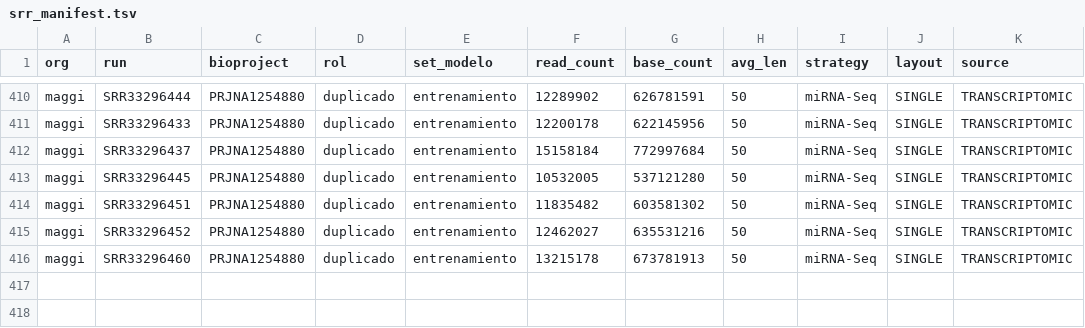
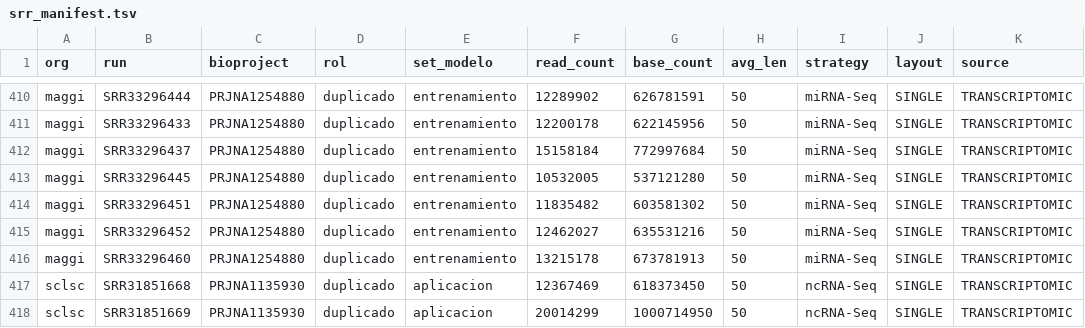
Before and after one commit to youkonskernel-afk/tesis, a TSV file: data/srr_manifest.tsv, drawn as a sheet; only a part is shown, gaps mark what is left out.

```diff
--- a/data/srr_manifest.tsv
+++ b/data/srr_manifest.tsv
@@ -416 +416,3 @@ maggi	SRR33296452	PRJNA1254880	duplicado	entrenamiento	12462027	635531216	50	miR
 maggi	SRR33296460	PRJNA1254880	duplicado	entrenamiento	13215178	673781913	50	miRNA-Seq	SINGLE	TRANSCRIPTOMIC
+sclsc	SRR31851668	PRJNA1135930	duplicado	aplicacion	12367469	618373450	50	ncRNA-Seq	SINGLE	TRANSCRIPTOMIC
+sclsc	SRR31851669	PRJNA1135930	duplicado	aplicacion	20014299	1000714950	50	ncRNA-Seq	SINGLE	TRANSCRIPTOMIC
```
Also changed, not shown: data/organismos.tsv, data/sra_md5.tsv, 4 other files.
